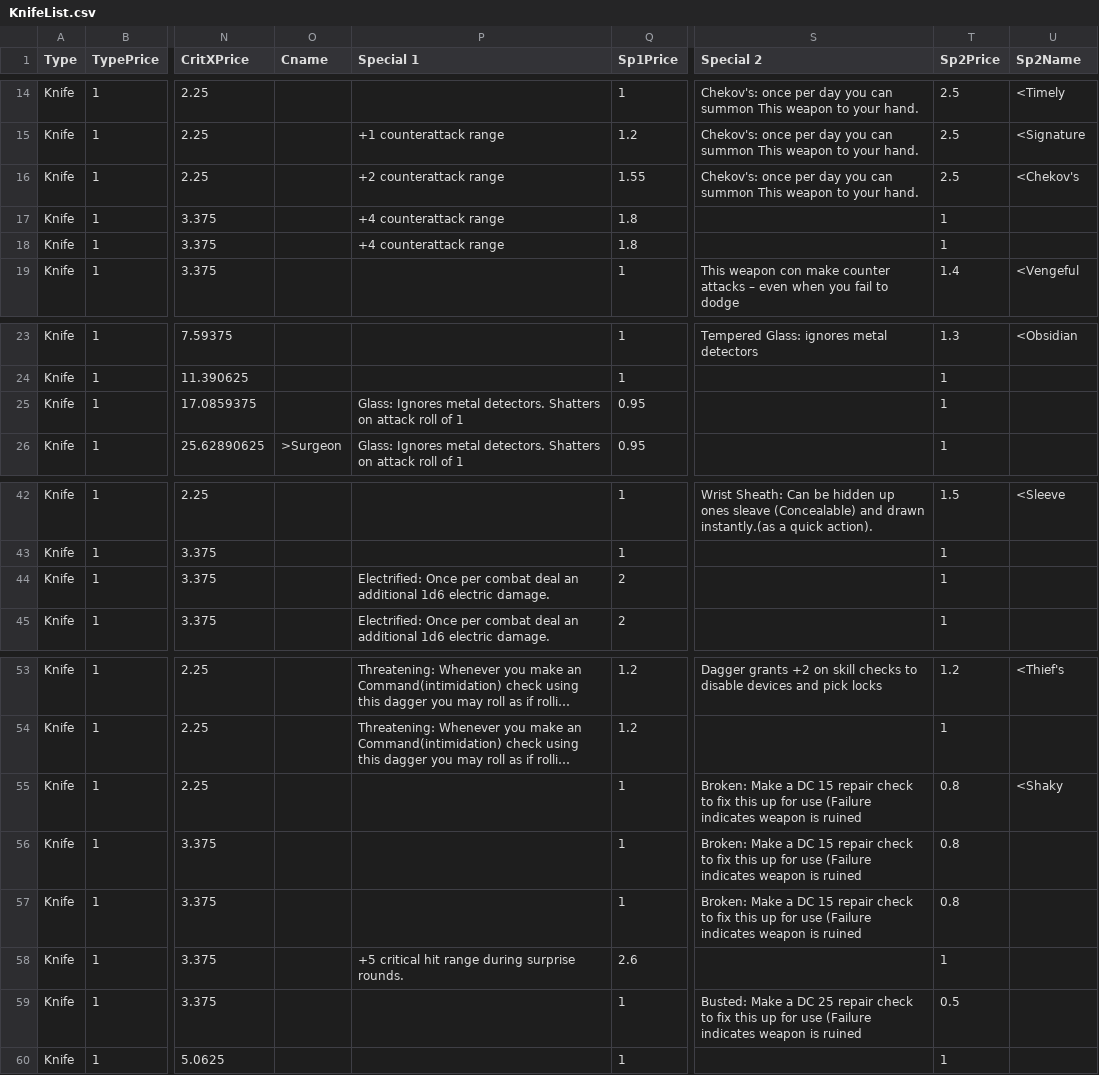
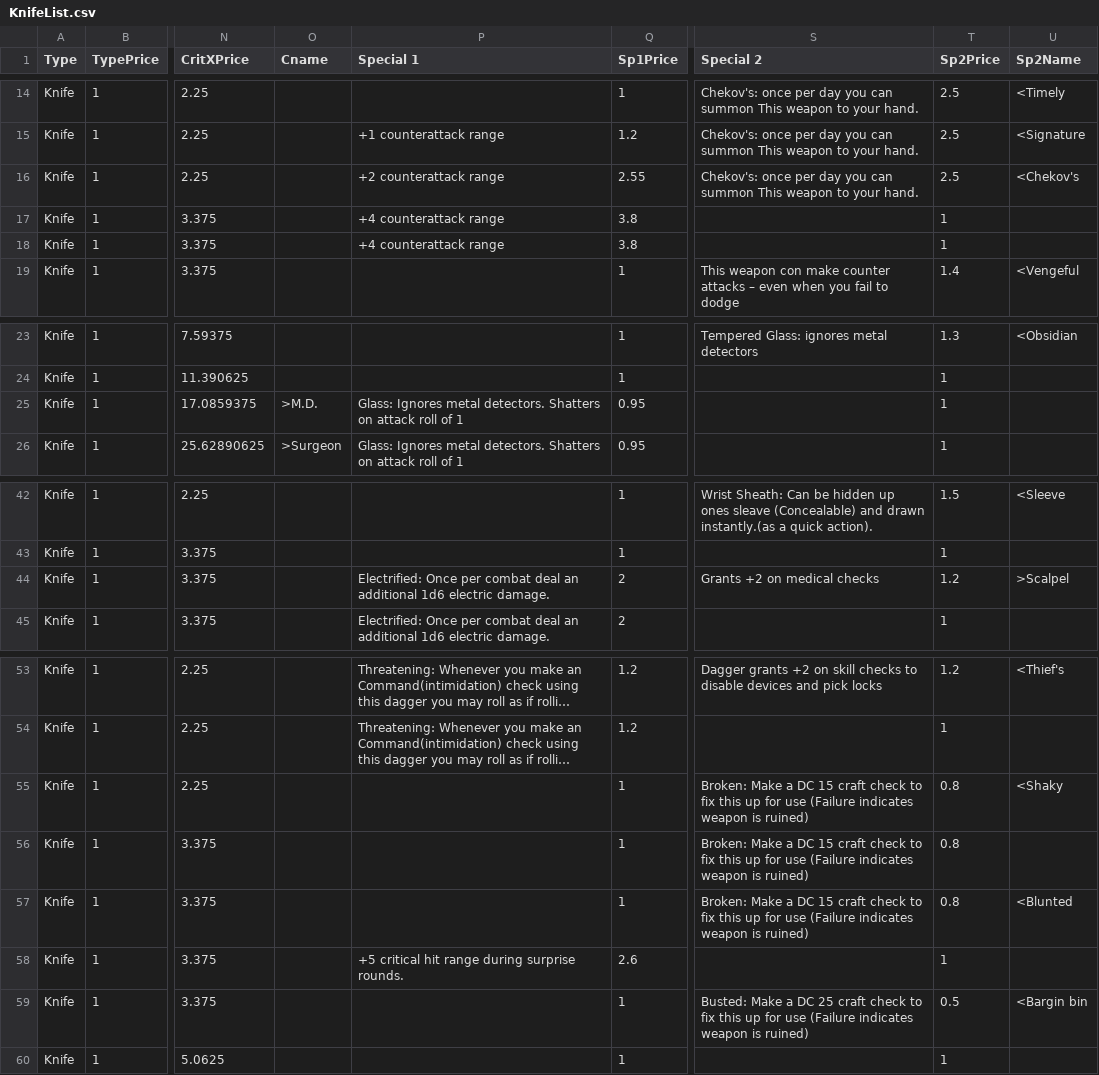
Before and after one commit to alastair-JL/StarTraveller, a CSV file: KnifeList.csv, drawn as a sheet; only a part is shown, gaps mark what is left out; long unchanged cells end in …; the diff names each change by its address in the sheet, - before the commit and + after, or states it on an @@ line.

```diff
--- a/KnifeList.csv
+++ b/KnifeList.csv
-Q16 (Sp1Price): 1.55
+Q16 (Sp1Price): 2.55
-Q17:Q18 (Sp1Price): 1.8
+Q17:Q18 (Sp1Price): 3.8
-O25 (Cname): (empty)
+O25 (Cname): >M.D.
-S44 (Special 2): (empty)
+S44 (Special 2): Grants +2 on medical checks
-T44 (Sp2Price): 1
+T44 (Sp2Price): 1.2
-U44 (Sp2Name): (empty)
+U44 (Sp2Name): >Scalpel
-S55:S57 (Special 2): …DC 15 repair check to fix this up for use (Failure indicates weapon is ruined
+S55:S57 (Special 2): …DC 15 craft check to fix this up for use (Failure indicates weapon is ruined)
-U57 (Sp2Name): (empty)
+U57 (Sp2Name): <Blunted
-S59 (Special 2): …DC 25 repair check to fix this up for use (Failure indicates weapon is ruined
+S59 (Special 2): …DC 25 craft check to fix this up for use (Failure indicates weapon is ruined)
-U59 (Sp2Name): (empty)
+U59 (Sp2Name): <Bargin bin
```
Also changed, not shown: ClubList.csv, Pistols.csv, 4 other files.
